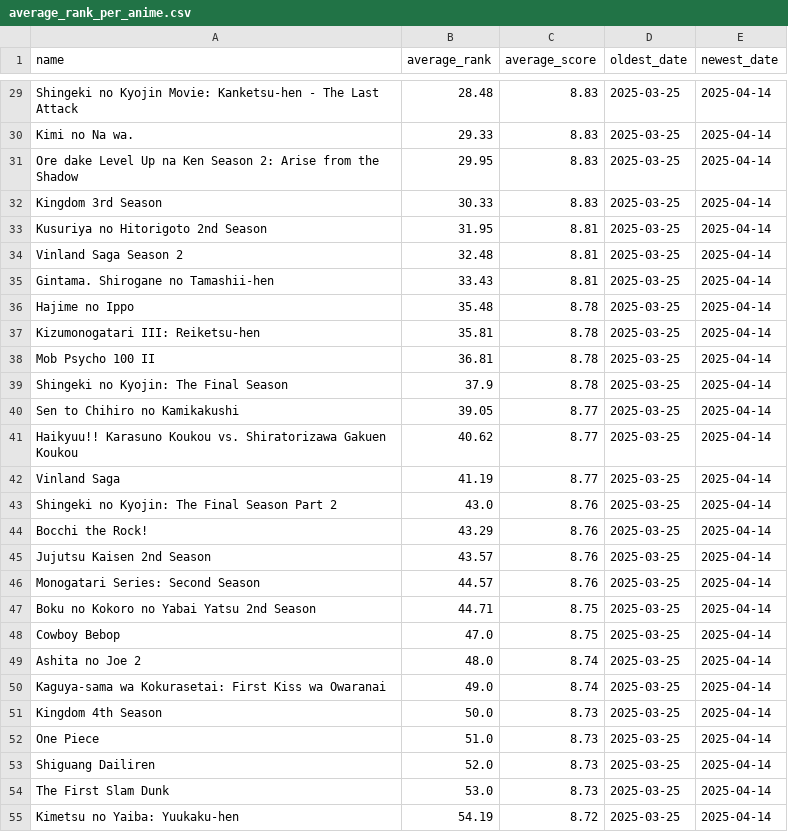
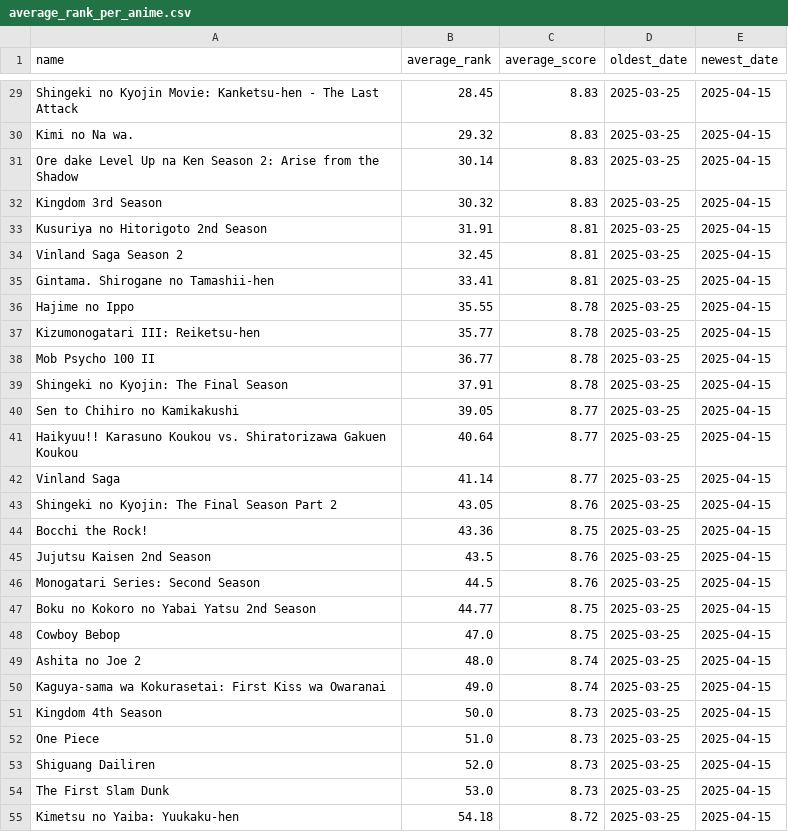
Before and after one commit to TheMateo-ywh/mal_scrapper, a CSV file: average_rank_per_anime.csv, drawn as a sheet; only a part is shown, gaps mark what is left out; the diff covers the shown part only; the diff names each change by its address in the sheet, - before the commit and + after, or states it on an @@ line.

```diff
--- a/average_rank_per_anime.csv
+++ b/average_rank_per_anime.csv
-B29 (average_rank): 28.48
+B29 (average_rank): 28.45
-E29:E55 (newest_date): 2025-04-14
+E29:E55 (newest_date): 2025-04-15
-B30 (average_rank): 29.33
+B30 (average_rank): 29.32
-B31 (average_rank): 29.95
+B31 (average_rank): 30.14
-B32 (average_rank): 30.33
+B32 (average_rank): 30.32
-B33 (average_rank): 31.95
+B33 (average_rank): 31.91
-B34 (average_rank): 32.48
+B34 (average_rank): 32.45
-B35 (average_rank): 33.43
+B35 (average_rank): 33.41
-B36 (average_rank): 35.48
+B36 (average_rank): 35.55
-B37 (average_rank): 35.81
+B37 (average_rank): 35.77
-B38 (average_rank): 36.81
+B38 (average_rank): 36.77
-B39 (average_rank): 37.9
+B39 (average_rank): 37.91
-B41 (average_rank): 40.62
+B41 (average_rank): 40.64
-B42 (average_rank): 41.19
+B42 (average_rank): 41.14
-B43 (average_rank): 43.0
+B43 (average_rank): 43.05
-B44 (average_rank): 43.29
+B44 (average_rank): 43.36
-C44 (average_score): 8.76
+C44 (average_score): 8.75
-B45 (average_rank): 43.57
+B45 (average_rank): 43.5
-B46 (average_rank): 44.57
+B46 (average_rank): 44.5
-B47 (average_rank): 44.71
+B47 (average_rank): 44.77
-B55 (average_rank): 54.19
+B55 (average_rank): 54.18
```
Also changed, not shown: 1 added row, 1 removed row and 107 edited cells elsewhere in this file, 1 other file.
